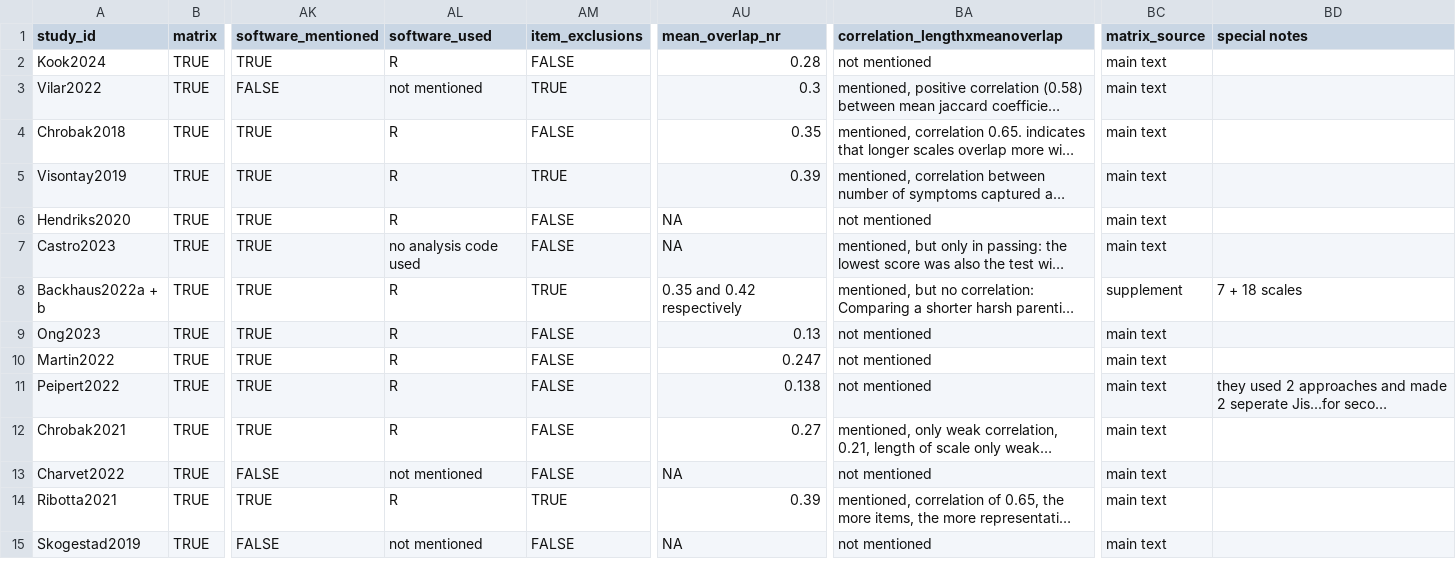
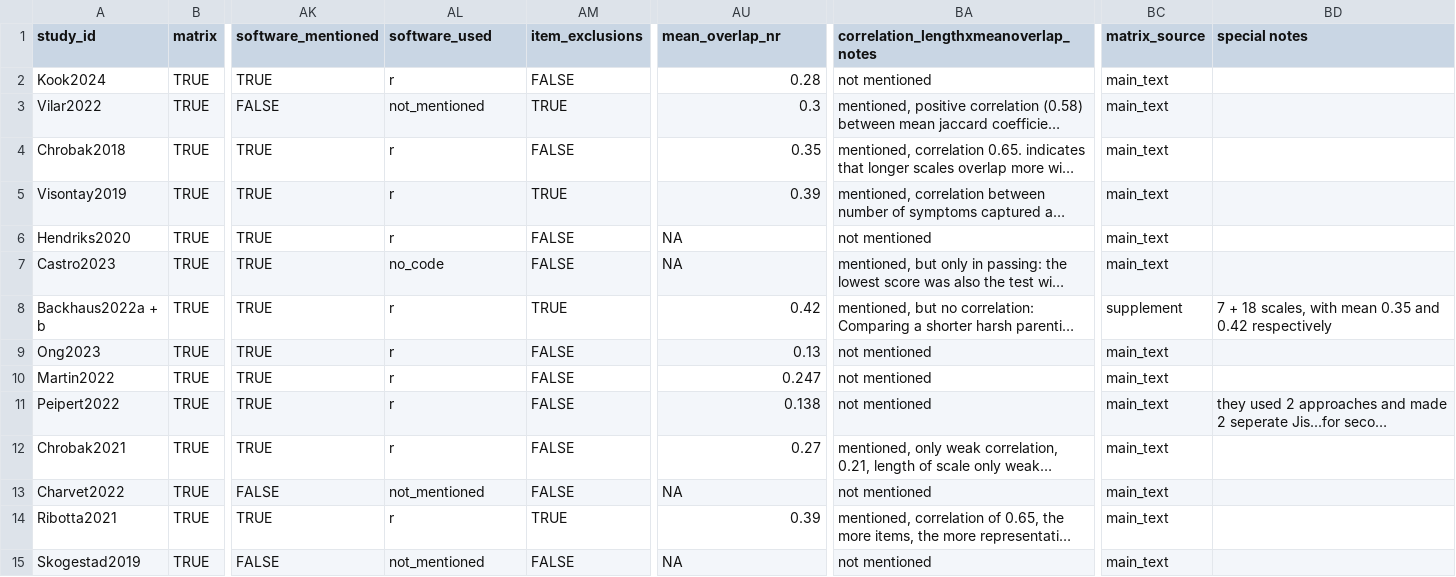
Before and after one commit to LoremIpsum28/ica-methods-synthesis, a CSV file: data/ica_methods.csv, drawn as a sheet; only a part is shown, gaps mark what is left out; long unchanged cells end in …; the diff covers the shown part only; the diff names each change by its address in the sheet, - before the commit and + after, or states it on an @@ line.

```diff
--- a/data/ica_methods.csv
+++ b/data/ica_methods.csv
-BA1: correlation_lengthxmeanoverlap
+BA1: correlation_lengthxmeanoverlap_notes
-AL2 (software_used): R
+AL2 (software_used): r
-BC2:BC7 (matrix_source): main text
+BC2:BC7 (matrix_source): main_text
-AL3 (software_used): not mentioned
+AL3 (software_used): not_mentioned
-AL4:AL6 (software_used): R
+AL4:AL6 (software_used): r
-AL7 (software_used): no analysis code used
+AL7 (software_used): no_code
-AL8:AL12 (software_used): R
+AL8:AL12 (software_used): r
-AU8 (mean_overlap_nr): 0.35 and 0.42 respectively
+AU8 (mean_overlap_nr): 0.42
-BD8 (special notes): 7 + 18 scales
+BD8 (special notes): 7 + 18 scales, with mean 0.35 and 0.42 respectively
-BC9:BC15 (matrix_source): main text
+BC9:BC15 (matrix_source): main_text
-AL13 (software_used): not mentioned
+AL13 (software_used): not_mentioned
-AL14 (software_used): R
+AL14 (software_used): r
-AL15 (software_used): not mentioned
+AL15 (software_used): not_mentioned
```
Also changed, not shown: 46 edited cells elsewhere in this file, 1 other file.
